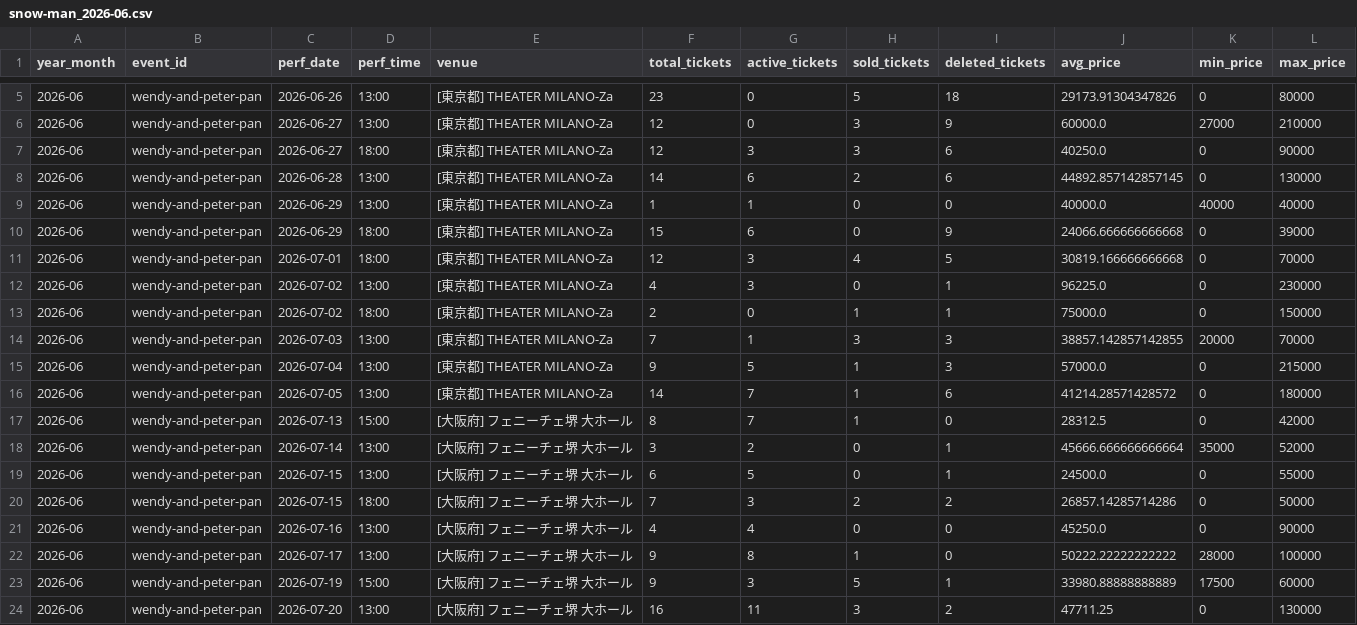
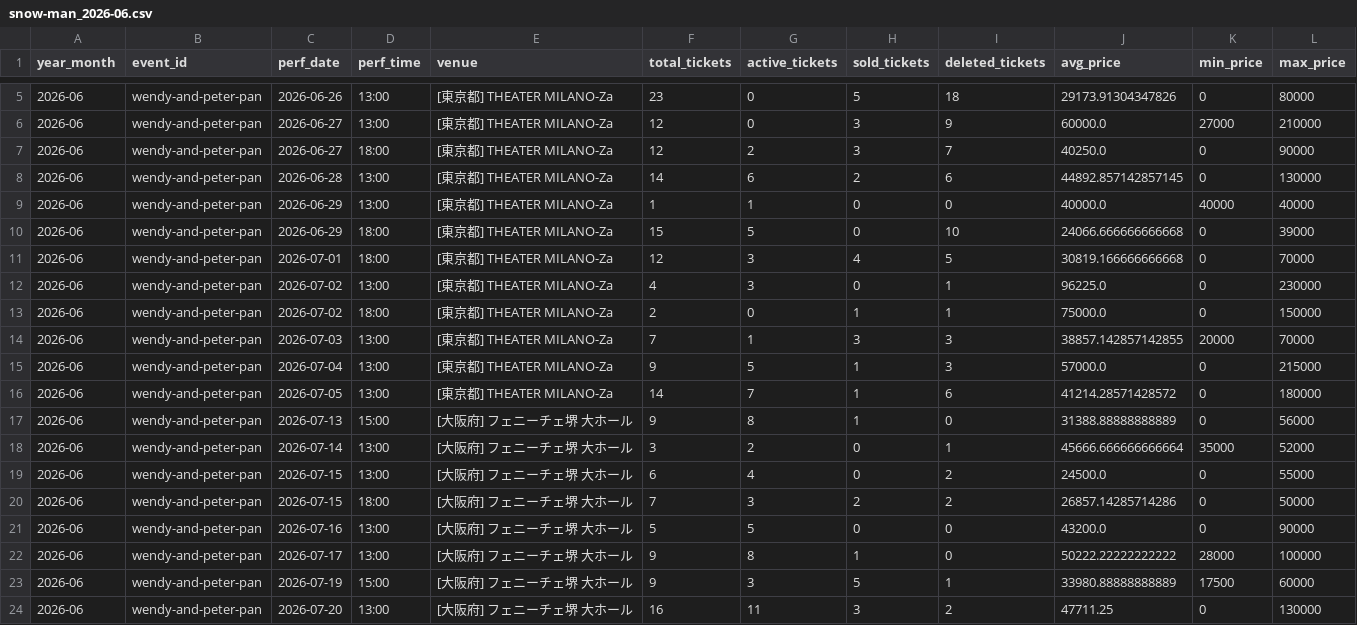
Before and after one commit to hiro8-0215/tiketen_scraping, a CSV file: data/market_snapshot/snow-man_2026-06.csv, drawn as a sheet; only a part is shown, gaps mark what is left out.

```diff
--- a/data/market_snapshot/snow-man_2026-06.csv
+++ b/data/market_snapshot/snow-man_2026-06.csv
@@ -6,6 +6,6 @@
 2026-06,wendy-and-peter-pan,2026-06-27,13:00,[東京都] THEATER MILANO-Za,12,0,3,9,60000.0,27000,210000
-2026-06,wendy-and-peter-pan,2026-06-27,18:00,[東京都] THEATER MILANO-Za,12,3,3,6,40250.0,0,90000
+2026-06,wendy-and-peter-pan,2026-06-27,18:00,[東京都] THEATER MILANO-Za,12,2,3,7,40250.0,0,90000
 2026-06,wendy-and-peter-pan,2026-06-28,13:00,[東京都] THEATER MILANO-Za,14,6,2,6,44892.857142857145,0,130000
 2026-06,wendy-and-peter-pan,2026-06-29,13:00,[東京都] THEATER MILANO-Za,1,1,0,0,40000.0,40000,40000
-2026-06,wendy-and-peter-pan,2026-06-29,18:00,[東京都] THEATER MILANO-Za,15,6,0,9,24066.666666666668,0,39000
+2026-06,wendy-and-peter-pan,2026-06-29,18:00,[東京都] THEATER MILANO-Za,15,5,0,10,24066.666666666668,0,39000
 2026-06,wendy-and-peter-pan,2026-07-01,18:00,[東京都] THEATER MILANO-Za,12,3,4,5,30819.166666666668,0,70000
@@ -16,7 +16,7 @@
 2026-06,wendy-and-peter-pan,2026-07-05,13:00,[東京都] THEATER MILANO-Za,14,7,1,6,41214.28571428572,0,180000
-2026-06,wendy-and-peter-pan,2026-07-13,15:00,[大阪府] フェニーチェ堺 大ホール,8,7,1,0,28312.5,0,42000
+2026-06,wendy-and-peter-pan,2026-07-13,15:00,[大阪府] フェニーチェ堺 大ホール,9,8,1,0,31388.88888888889,0,56000
 2026-06,wendy-and-peter-pan,2026-07-14,13:00,[大阪府] フェニーチェ堺 大ホール,3,2,0,1,45666.666666666664,35000,52000
-2026-06,wendy-and-peter-pan,2026-07-15,13:00,[大阪府] フェニーチェ堺 大ホール,6,5,0,1,24500.0,0,55000
+2026-06,wendy-and-peter-pan,2026-07-15,13:00,[大阪府] フェニーチェ堺 大ホール,6,4,0,2,24500.0,0,55000
 2026-06,wendy-and-peter-pan,2026-07-15,18:00,[大阪府] フェニーチェ堺 大ホール,7,3,2,2,26857.14285714286,0,50000
-2026-06,wendy-and-peter-pan,2026-07-16,13:00,[大阪府] フェニーチェ堺 大ホール,4,4,0,0,45250.0,0,90000
+2026-06,wendy-and-peter-pan,2026-07-16,13:00,[大阪府] フェニーチェ堺 大ホール,5,5,0,0,43200.0,0,90000
 2026-06,wendy-and-peter-pan,2026-07-17,13:00,[大阪府] フェニーチェ堺 大ホール,9,8,1,0,50222.22222222222,28000,100000
```
Also changed, not shown: data/market_snapshot/ae-group_2026-02.csv, data/market_snapshot/hey-say-jump_2026-06.csv, 51 other files.
